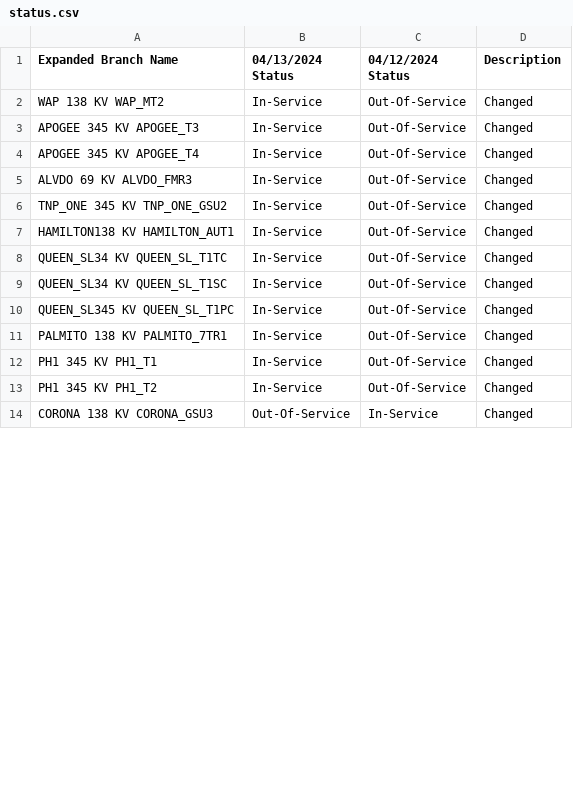
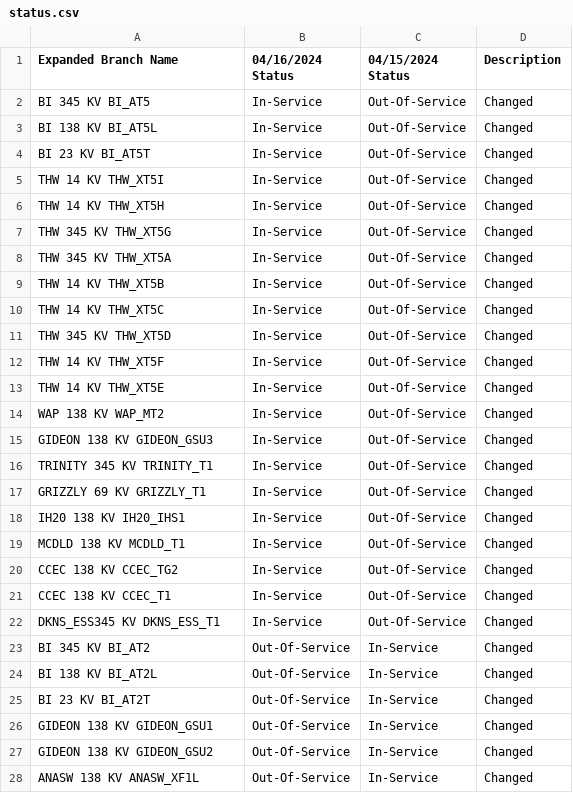
Before and after one commit to stephenxu10/Calpine-Internship-2023, a CSV file: data/Line and Transformer Comparisons/Xf/status.csv, drawn as a sheet; only a part is shown; the diff covers the shown part only.

```diff
--- a/data/Line and Transformer Comparisons/Xf/status.csv
+++ b/data/Line and Transformer Comparisons/Xf/status.csv
@@ -1,14 +1,28 @@
-Expanded Branch Name,04/13/2024 Status,04/12/2024 Status,Description
+Expanded Branch Name,04/16/2024 Status,04/15/2024 Status,Description
+BI      345 KV BI_AT5                          ,In-Service,Out-Of-Service,Changed
+BI      138 KV BI_AT5L                         ,In-Service,Out-Of-Service,Changed
+BI      23 KV BI_AT5T                         ,In-Service,Out-Of-Service,Changed
+THW     14 KV THW_XT5I                        ,In-Service,Out-Of-Service,Changed
+THW     14 KV THW_XT5H                        ,In-Service,Out-Of-Service,Changed
+THW     345 KV THW_XT5G                        ,In-Service,Out-Of-Service,Changed
+THW     345 KV THW_XT5A                        ,In-Service,Out-Of-Service,Changed
+THW     14 KV THW_XT5B                        ,In-Service,Out-Of-Service,Changed
+THW     14 KV THW_XT5C                        ,In-Service,Out-Of-Service,Changed
+THW     345 KV THW_XT5D                        ,In-Service,Out-Of-Service,Changed
+THW     14 KV THW_XT5F                        ,In-Service,Out-Of-Service,Changed
+THW     14 KV THW_XT5E                        ,In-Service,Out-Of-Service,Changed
 WAP     138 KV WAP_MT2                         ,In-Service,Out-Of-Service,Changed
-APOGEE  345 KV APOGEE_T3                       ,In-Service,Out-Of-Service,Changed
-APOGEE  345 KV APOGEE_T4                       ,In-Service,Out-Of-Service,Changed
-ALVDO   69 KV ALVDO_FMR3                      ,In-Service,Out-Of-Service,Changed
-TNP_ONE 345 KV TNP_ONE_GSU2                    ,In-Service,Out-Of-Service,Changed
-HAMILTON138 KV HAMILTON_AUT1                   ,In-Service,Out-Of-Service,Changed
-QUEEN_SL34 KV QUEEN_SL_T1TC                   ,In-Service,Out-Of-Service,Changed
-QUEEN_SL34 KV QUEEN_SL_T1SC                   ,In-Service,Out-Of-Service,Changed
-QUEEN_SL345 KV QUEEN_SL_T1PC                   ,In-Service,Out-Of-Service,Changed
-PALMITO 138 KV PALMITO_7TR1                    ,In-Service,Out-Of-Service,Changed
-PH1     345 KV PH1_T1                          ,In-Service,Out-Of-Service,Changed
-PH1     345 KV PH1_T2                          ,In-Service,Out-Of-Service,Changed
-CORONA  138 KV CORONA_GSU3                     ,Out-Of-Service,In-Service,Changed
+GIDEON  138 KV GIDEON_GSU3                     ,In-Service,Out-Of-Service,Changed
+TRINITY 345 KV TRINITY_T1                      ,In-Service,Out-Of-Service,Changed
+GRIZZLY 69 KV GRIZZLY_T1                      ,In-Service,Out-Of-Service,Changed
+IH20    138 KV IH20_IHS1                       ,In-Service,Out-Of-Service,Changed
+MCDLD   138 KV MCDLD_T1                        ,In-Service,Out-Of-Service,Changed
+CCEC    138 KV CCEC_TG2                        ,In-Service,Out-Of-Service,Changed
+CCEC    138 KV CCEC_T1                         ,In-Service,Out-Of-Service,Changed
+DKNS_ESS345 KV DKNS_ESS_T1                     ,In-Service,Out-Of-Service,Changed
+BI      345 KV BI_AT2                          ,Out-Of-Service,In-Service,Changed
+BI      138 KV BI_AT2L                         ,Out-Of-Service,In-Service,Changed
+BI      23 KV BI_AT2T                         ,Out-Of-Service,In-Service,Changed
+GIDEON  138 KV GIDEON_GSU1                     ,Out-Of-Service,In-Service,Changed
+GIDEON  138 KV GIDEON_GSU2                     ,Out-Of-Service,In-Service,Changed
+ANASW   138 KV ANASW_XF1L                      ,Out-Of-Service,In-Service,Changed
```
Also changed, not shown: 2 added rows and 3 edited cells elsewhere in this file, data/Line and Transformer Comparisons/Ln/status.csv, 10 other files.
